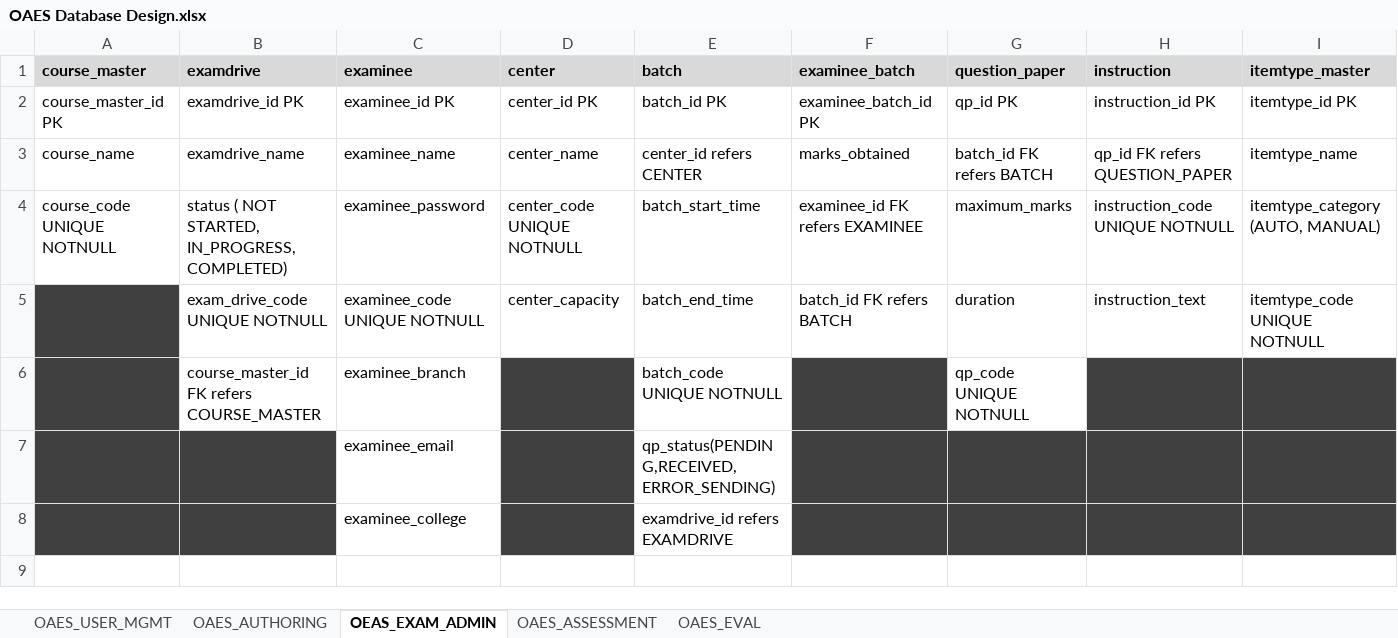
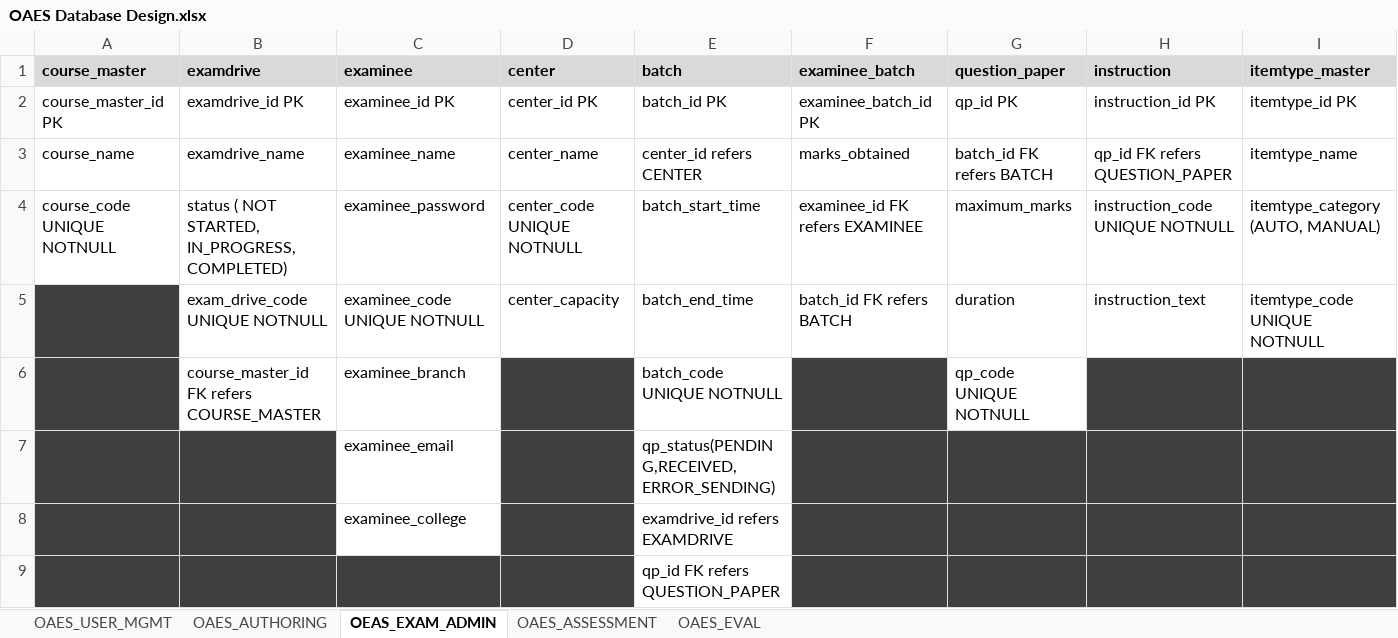
Before and after one commit to Manonmaie/Online-Assessment-and-Evaluation-System, an Excel workbook: OAES Database Design.xlsx, sheet OEAS_EXAM_ADMIN, drawn as a sheet; only a part is shown; values as stored, in another font and other column widths than the file's, no borders; conditional formats not drawn; rows hold the shown columns only; the diff names each change by its address in the sheet, - before the commit and + after, or states it on an @@ line.

```diff
--- a/OAES Database Design.xlsx (sheet OEAS_EXAM_ADMIN)
+++ b/OAES Database Design.xlsx (sheet OEAS_EXAM_ADMIN)
+row 9:  |  |  |  | qp_id FK refers QUESTION_PAPER
```
Also changed, not shown: 2 other files.
